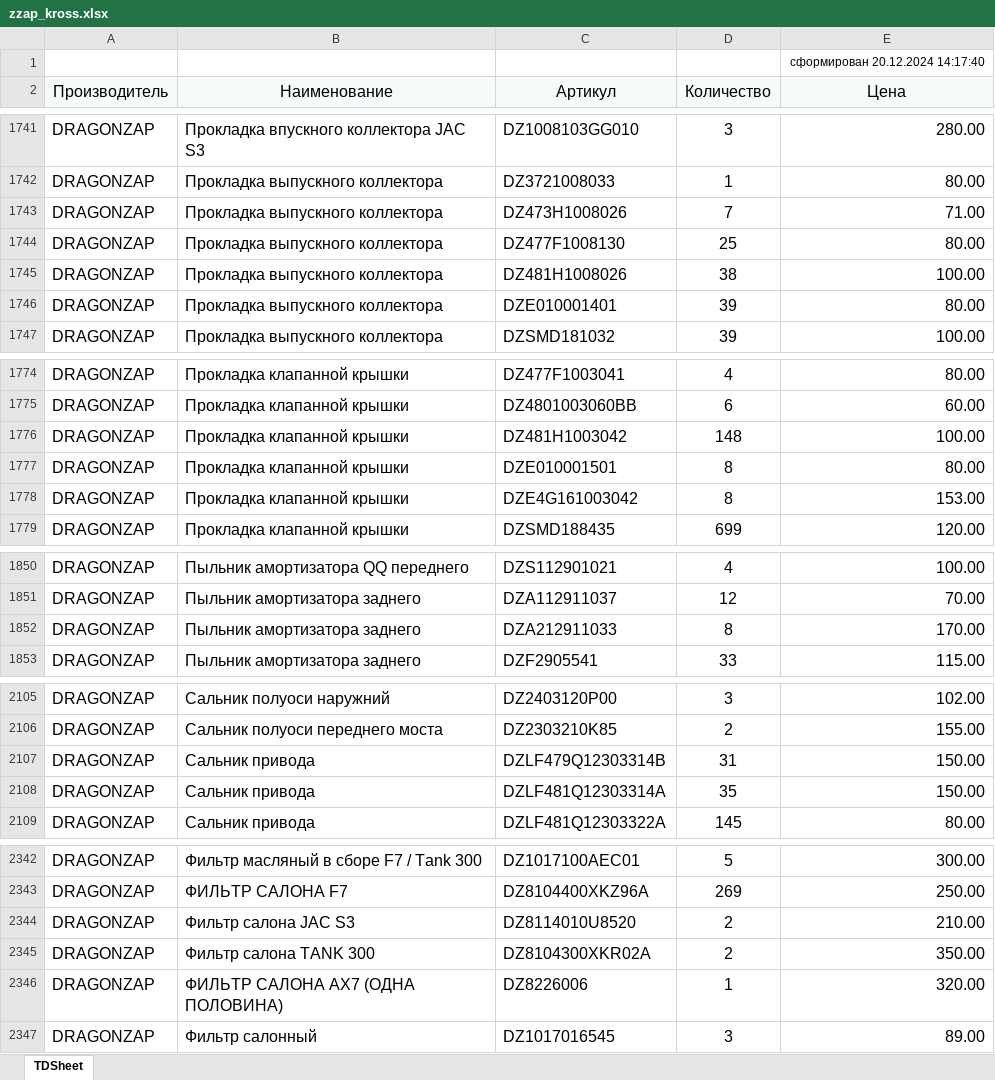
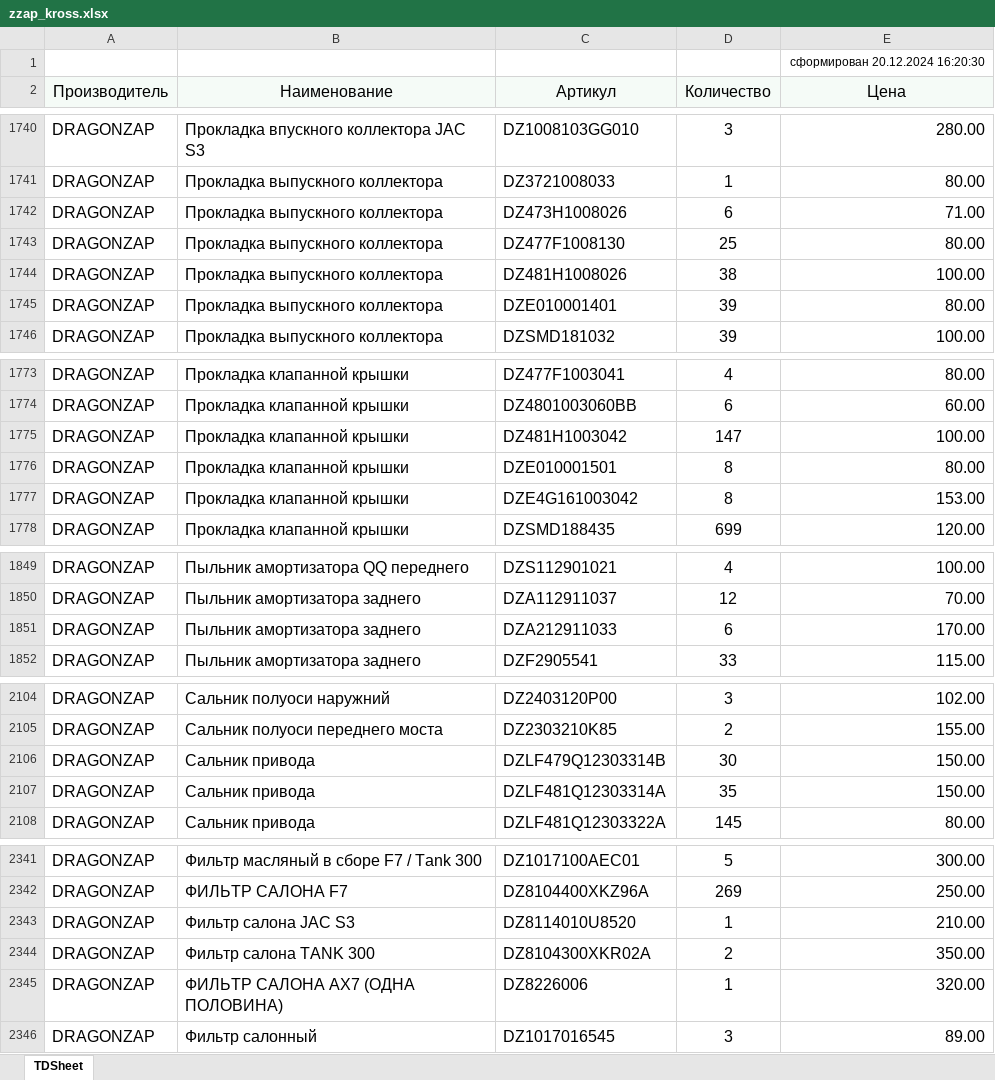
Before and after one commit to alexesma/DZ_fastapi, an Excel workbook: uploads/pricelistprovider/zzap_kross.xlsx, sheet TDSheet, drawn as a sheet; only a part is shown, gaps mark what is left out; values as stored, in another font and other column widths than the file's, no borders; addresses are those after the commit; the diff covers the shown part only; the diff names each change by its address in the sheet, - before the commit and + after, or states it on an @@ line.

```diff
--- a/uploads/pricelistprovider/zzap_kross.xlsx (sheet TDSheet)
+++ b/uploads/pricelistprovider/zzap_kross.xlsx (sheet TDSheet)
-E1 (Цена): сформирован 20.12.2024 14:17:40
+E1 (Цена): сформирован 20.12.2024 16:20:30
-D1742 (Количество): 7
+D1742 (Количество): 6
-D1775 (Количество): 148
+D1775 (Количество): 147
-D1851 (Количество): 8
+D1851 (Количество): 6
-D2106 (Количество): 31
+D2106 (Количество): 30
-D2343 (Количество): 2
+D2343 (Количество): 1
```
Also changed, not shown: 1 added row, 2 removed rows and 11 edited cells elsewhere in this sheet, 4 other files.
